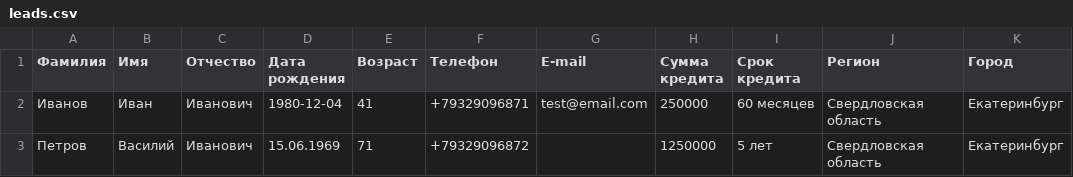
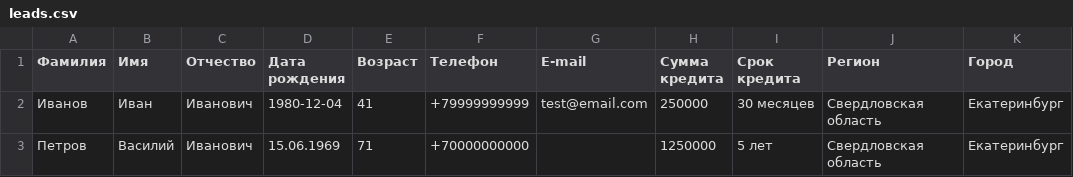
Before and after one commit to AxelPAL/exbico-leads-uploader, a CSV file: leads.csv, drawn as a sheet; only a part is shown; the diff names each change by its address in the sheet, - before the commit and + after, or states it on an @@ line.

```diff
--- a/leads.csv
+++ b/leads.csv
-F2 (Телефон): +79329096871
+F2 (Телефон): +79999999999
-I2 (Срок кредита): 60 месяцев
+I2 (Срок кредита): 30 месяцев
-F3 (Телефон): +79329096872
+F3 (Телефон): +70000000000
```
Also changed, not shown: 3 other files.
